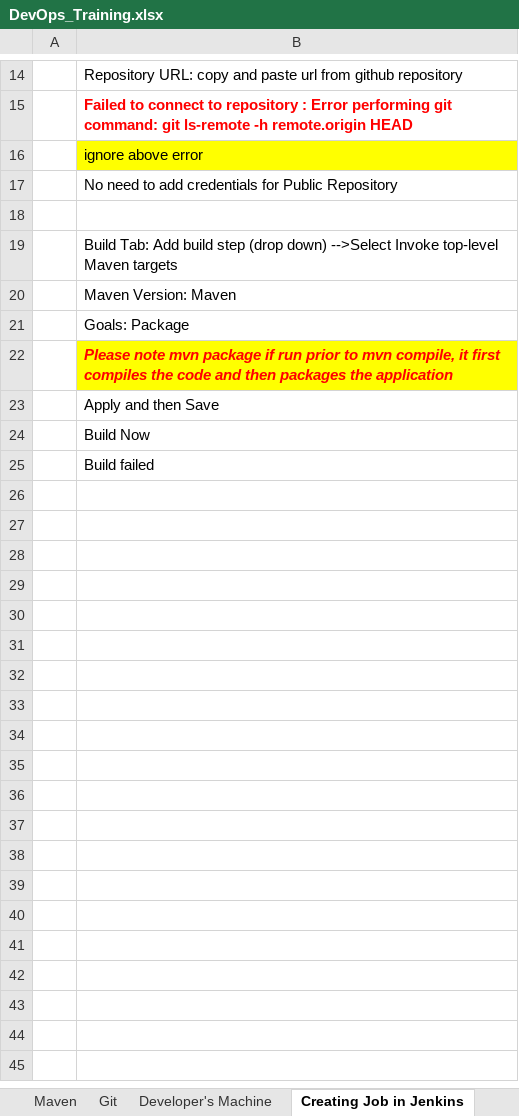
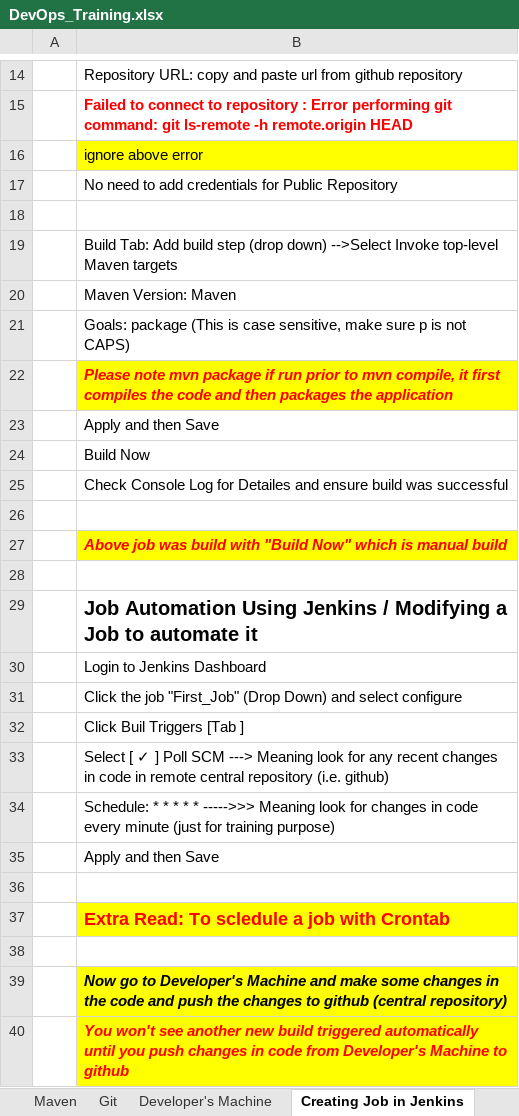
Before and after one commit to sigsom/DevOpsRepo1, an Excel workbook: DevOps_Training.xlsx, sheet Creating Job in Jenkins, drawn as a sheet; only a part is shown, gaps mark what is left out; values as stored, in another font and other column widths than the file's, no borders; the diff covers the shown part only; the diff names each change by its address in the sheet, - before the commit and + after, or states it on an @@ line.

Commit message:
commit after crontab notes

```diff
--- a/DevOps_Training.xlsx (sheet Creating Job in Jenkins)
+++ b/DevOps_Training.xlsx (sheet Creating Job in Jenkins)
-B21: Goals: Package
+B21: Goals: package (This is case sensitive, make sure p is not CAPS)
-B25: Build failed
+B25: Check Console Log for Detailes and ensure build was successful
+row 26: (empty)
+row 27:  | Above job was build with "Build Now" which is manual build
+row 28: (empty)
+row 29:  | Job Automation Using Jenkins / Modifying a Job to automate it
+row 30:  | Login to Jenkins Dashboard
+row 31:  | Click the job "First_Job" (Drop Down) and select configure
+row 32:  | Click Buil Triggers [Tab ]
+row 33:  | Select [ ✓ ] Poll SCM ---> Meaning look for any recent changes in code in remote central repository (i.e. github)
+row 34:  | Schedule: * * * * * ----->>> Meaning look for changes in code every minute (just for training purpose)
+row 35:  | Apply and then Save
+row 36: (empty)
+row 37:  | Extra Read: To scledule a job with Crontab
+row 38: (empty)
+row 39:  | Now go to Developer's Machine and make some changes in the code and push the changes to github (central repository)
+row 40:  | You won't see another new build triggered automatically until you push changes in code from Developer's Machine to github
```
Also changed, not shown: 40 added rows elsewhere in this sheet, other sheet tabs, 1 other file.
